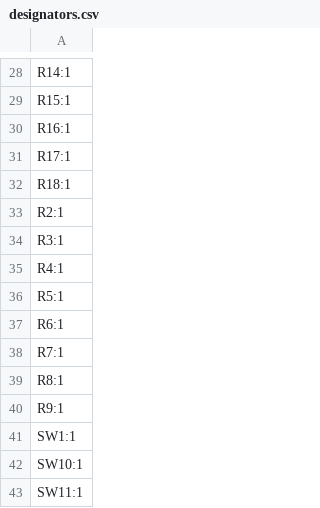
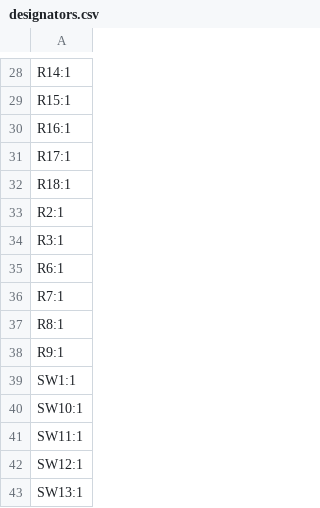
Before and after one commit to jkordek1/FarmingGame, a CSV file: KiCAD Files/FarmGameV2/production/designators.csv, drawn as a sheet; only a part is shown, gaps mark what is left out; the shorter side is filled out with more unchanged rows.

```diff
--- a/KiCAD Files/FarmGameV2/production/designators.csv
+++ b/KiCAD Files/FarmGameV2/production/designators.csv
@@ -34,4 +34,2 @@ R2:1
 R3:1
-R4:1
-R5:1
 R6:1
```
Also changed, not shown: KiCAD Files/FarmGameV2/production/bom.csv, KiCAD Files/FarmGameV2/production/positions.csv, 26 other files.
